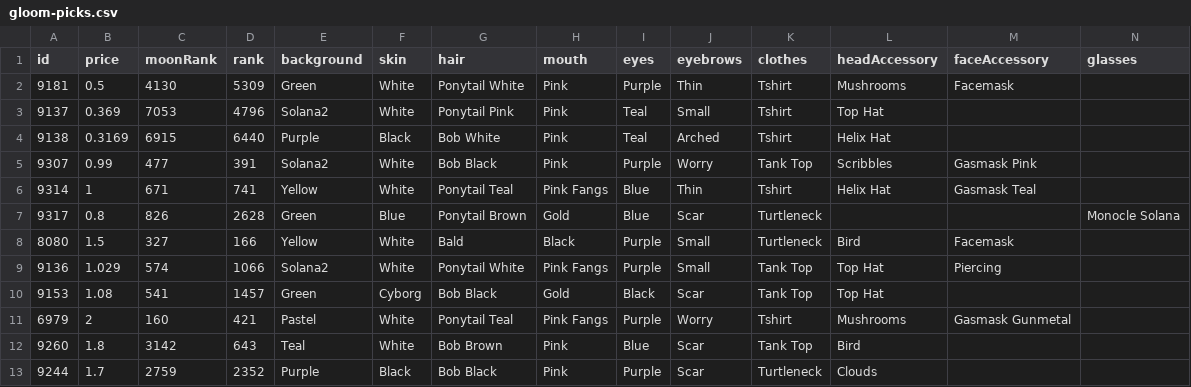
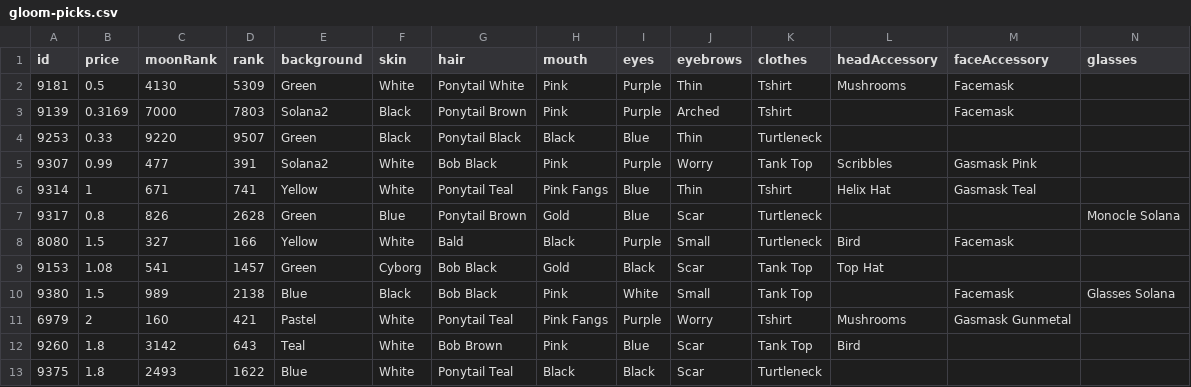
Before and after one commit to nobodykr/solanart-gloom-monitor, a CSV file: gloom-picks.csv, drawn as a sheet; only a part is shown; removed rows and columns are numbered as before the commit, all else as after; rows hold the shown columns only; the diff names each change by its address in the sheet, - before the commit and + after, or states it on an @@ line.

Commit message:
Flat: latest data (2021-11-06T00:40:50.406Z) {   "date": "2021-11-06T00:40:50.406Z",   "files": [     {       "name": "gloom-data-processed.csv",       "deltaBytes": -645,       "source": "https://qzlsklfacc.medianetwork.cloud/nft_for_sale?collection=gloompunk"     },     {       "name": "gloom-data.json",       "deltaBytes": -1648,       "source": "https://qzlsklfacc.medianetwork.cloud/nft_for_sale?collection=gloompunk"     },     {       "name": "gloom-picks.csv",       "deltaBytes": -11,       "source": "https://qzlsklfacc.medianetwork.cloud/nft_for_sale?collection=gloompunk"     }   ] }

```diff
--- a/gloom-picks.csv
+++ b/gloom-picks.csv
-row 3: 9137 | 0.369 | 7053 | 4796 | Solana2 | White | Ponytail Pink | Pink | Teal | Small | Tshirt | Top Hat
-row 4: 9138 | 0.3169 | 6915 | 6440 | Purple | Black | Bob White | Pink | Teal | Arched | Tshirt | Helix Hat
+row 3: 9139 | 0.3169 | 7000 | 7803 | Solana2 | Black | Ponytail Brown | Pink | Purple | Arched | Tshirt |  | Facemask
+row 4: 9253 | 0.33 | 9220 | 9507 | Green | Black | Ponytail Black | Black | Blue | Thin | Turtleneck
-row 9: 9136 | 1.029 | 574 | 1066 | Solana2 | White | Ponytail White | Pink Fangs | Purple | Small | Tank Top | Top Hat | Piercing
+row 10: 9380 | 1.5 | 989 | 2138 | Blue | Black | Bob Black | Pink | White | Small | Tank Top |  | Facemask | Glasses Solana
-row 13: 9244 | 1.7 | 2759 | 2352 | Purple | Black | Bob Black | Pink | Purple | Scar | Turtleneck | Clouds
+row 13: 9375 | 1.8 | 2493 | 1622 | Blue | White | Ponytail Teal | Black | Black | Scar | Turtleneck
```
Also changed, not shown: gloom-data-processed.csv, 1 other file.
